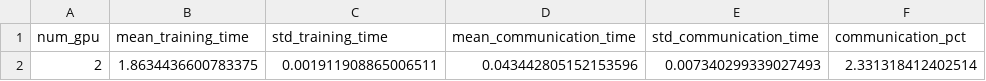
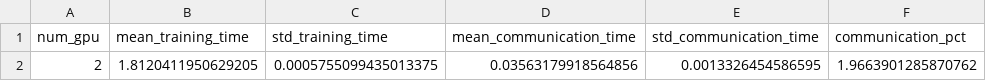
Before and after one commit to jennjwang/assignment2-systems, a CSV file: naive_ddp_benchmark.csv, drawn as a sheet.

Commit message:
benchmarking changes

```diff
--- a/naive_ddp_benchmark.csv
+++ b/naive_ddp_benchmark.csv
@@ -1,2 +1,2 @@
 num_gpu,mean_training_time,std_training_time,mean_communication_time,std_communication_time,communication_pct
-2,1.8634436600783375,0.001911908865006511,0.043442805152153596,0.007340299339027493,2.331318412402514
+2,1.8120411950629205,0.0005755099435013375,0.03563179918564856,0.0013326454586595,1.9663901285870762
```
Also changed, not shown: 18 other files.
